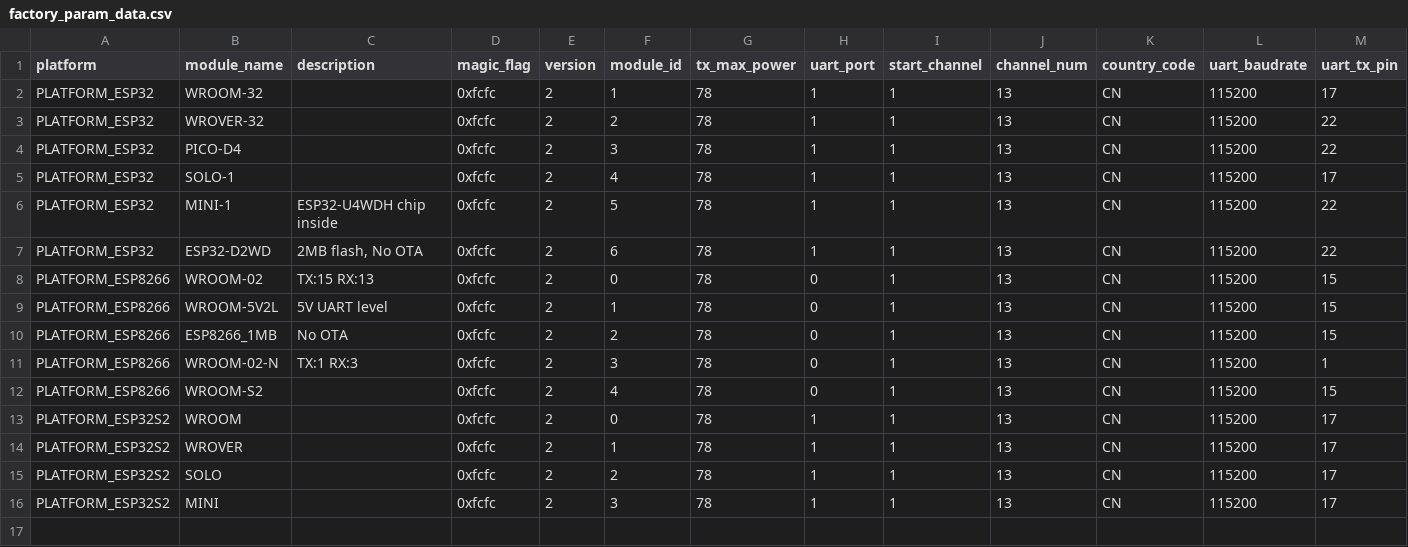
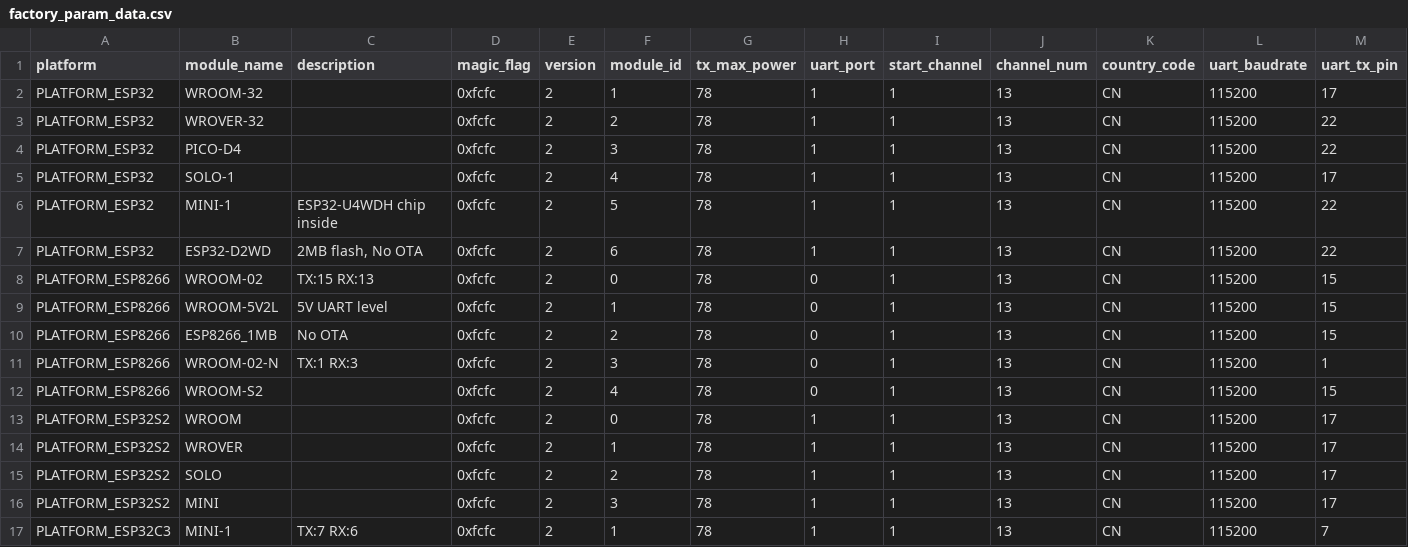
Before and after one commit to espressif/esp-at, a CSV file: components/customized_partitions/raw_data/factory_param/factory_param_data.csv, drawn as a sheet; only a part is shown; rows hold the shown columns only; the diff names each change by its address in the sheet, - before the commit and + after, or states it on an @@ line.

```diff
--- a/components/customized_partitions/raw_data/factory_param/factory_param_data.csv
+++ b/components/customized_partitions/raw_data/factory_param/factory_param_data.csv
+row 17: PLATFORM_ESP32C3 | MINI-1 | TX:7 RX:6 | 0xfcfc | 2 | 1 | 78 | 1 | 1 | 13 | CN | 115200 | 7
```
Also changed, not shown: 31 other files.
